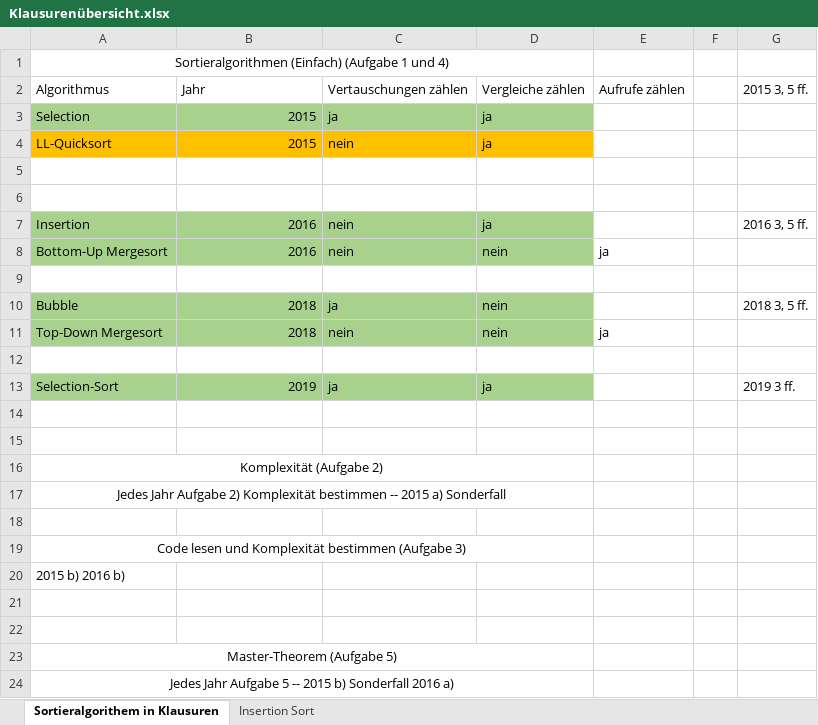
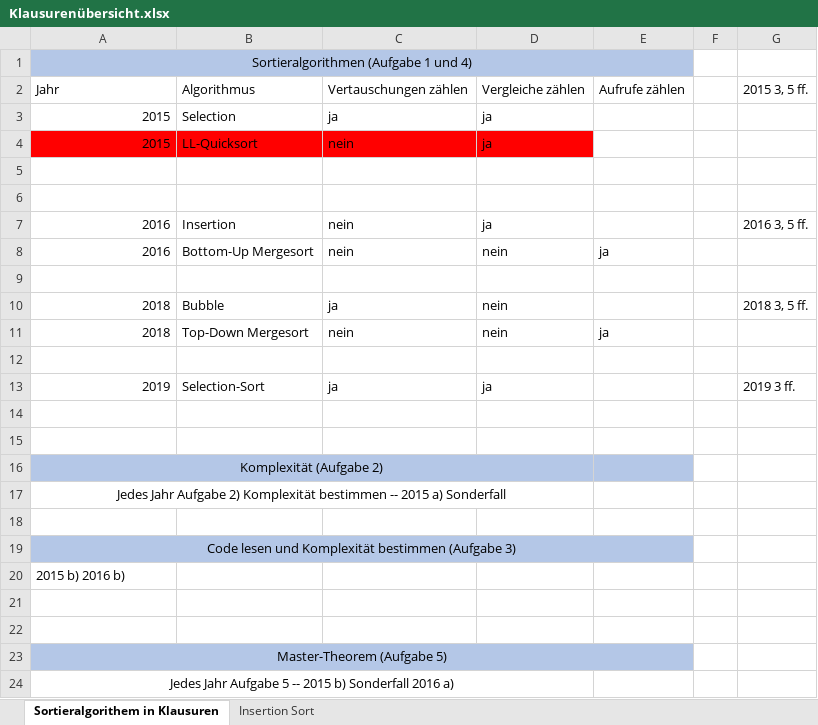
Before and after one commit to FabianSig/Algorithmen-und-Komplexitaet-Zusammenfassung, an Excel workbook: Klausuren/Klausurenübersicht.xlsx, sheet Sortieralgorithem in Klausuren, drawn as a sheet; only a part is shown; values as stored, in another font and other column widths than the file's, no borders; removed rows and columns are numbered as before the commit, all else as after; the diff covers the shown part only; the diff names each change by its address in the sheet, - before the commit and + after, or states it on an @@ line.

```diff
--- a/Klausuren/Klausurenübersicht.xlsx (sheet Sortieralgorithem in Klausuren)
+++ b/Klausuren/Klausurenübersicht.xlsx (sheet Sortieralgorithem in Klausuren)
-A1: Sortieralgorithmen (Einfach) (Aufgabe 1 und 4)
+A1: Sortieralgorithmen (Aufgabe 1 und 4)
-A1:E1 fill: none
+A1:E1 fill: #B4C7E7
-A1:D1 merged
+A1:E1 merged
-A2: Algorithmus
+A2: Jahr
-B2: Jahr
+B2: Algorithmus
-A3: Selection
+A3: 2015
-A3:D3 fill: #A9D18E
+A3:D3 fill: none
-B3: 2015
+B3: Selection
-A4: LL-Quicksort
+A4: 2015
-A4:D4 fill: #FFC000
+A4:D4 fill: #FF0000
-B4: 2015
+B4: LL-Quicksort
-A7: Insertion
+A7: 2016
-A7:D8 fill: #A9D18E
+A7:D8 fill: none
-B7: 2016
+B7: Insertion
-A8: Bottom-Up Mergesort
+A8: 2016
-B8: 2016
+B8: Bottom-Up Mergesort
-A10: Bubble
+A10: 2018
-A10:D11 fill: #A9D18E
+A10:D11 fill: none
-B10: 2018
+B10: Bubble
-A11: Top-Down Mergesort
+A11: 2018
-B11: 2018
+B11: Top-Down Mergesort
-A13: Selection-Sort
+A13: 2019
-A13:D13 fill: #A9D18E
+A13:D13 fill: none
-B13: 2019
+B13: Selection-Sort
-A16:E16 fill: none
+A16:E16 fill: #B4C7E7
-A19:E19 fill: none
+A19:E19 fill: #B4C7E7
-A19:D19 merged
+A19:E19 merged
-A23:E23 fill: none
+A23:E23 fill: #B4C7E7
-A23:D23 merged
+A23:E23 merged
```
Also changed, not shown: 16 added rows elsewhere in this sheet, 6 other files.
